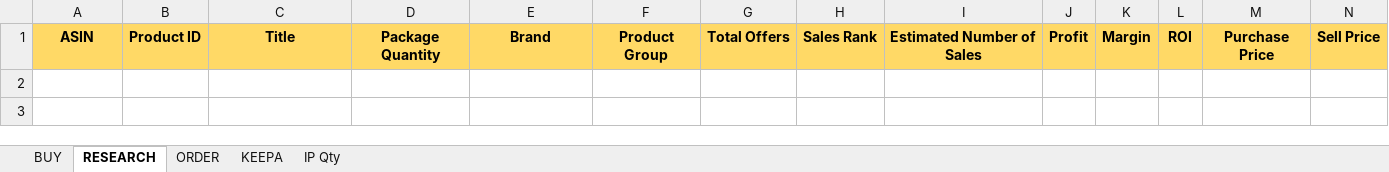
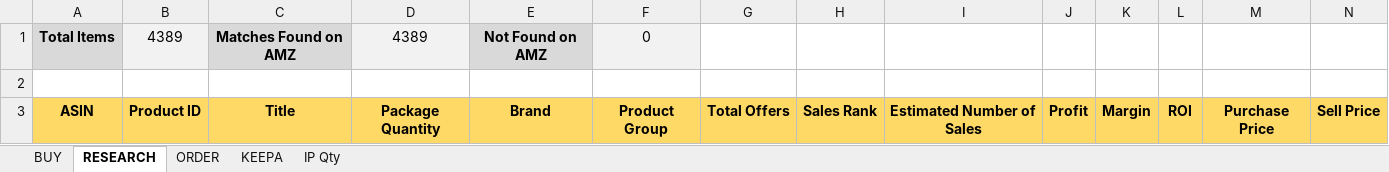
Before and after one commit to johnwesleyquintero/resume, an Excel workbook: public/excel_templates/BUY_RECOMMENDATIONS.xlsx, sheet RESEARCH, drawn as a sheet; only a part is shown; values as stored, in another font and other column widths than the file's, no borders; rows hold the shown columns only; the diff names each change by its address in the sheet, - before the commit and + after, or states it on an @@ line.

```diff
--- a/public/excel_templates/BUY_RECOMMENDATIONS.xlsx (sheet RESEARCH)
+++ b/public/excel_templates/BUY_RECOMMENDATIONS.xlsx (sheet RESEARCH)
+row 1: Total Items | 4389 | Matches Found on AMZ | 4389 | Not Found on AMZ | 0
+row 2: (empty)
```
Also changed, not shown: sheet BUY, sheet KEEPA.
